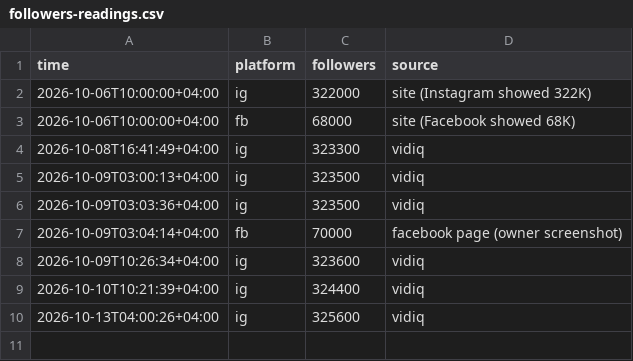
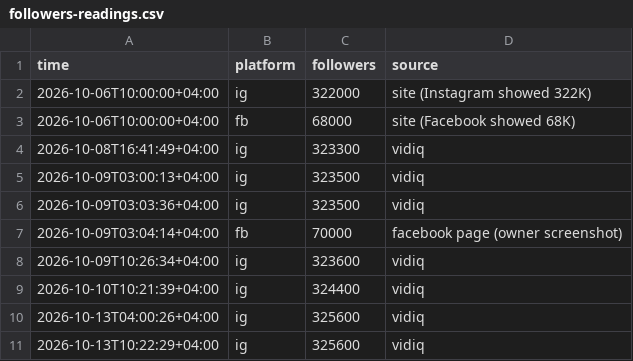
Before and after one commit to bornaxahadi/farnaz-sadeghian, a CSV file: seo/data/followers-readings.csv, drawn as a sheet; the diff names each change by its address in the sheet, - before the commit and + after, or states it on an @@ line.

```diff
--- a/seo/data/followers-readings.csv
+++ b/seo/data/followers-readings.csv
+row 11: 2026-10-13T10:22:29+04:00 | ig | 325600 | vidiq
```
Also changed, not shown: seo/data/followers-history.csv, 14 other files.
